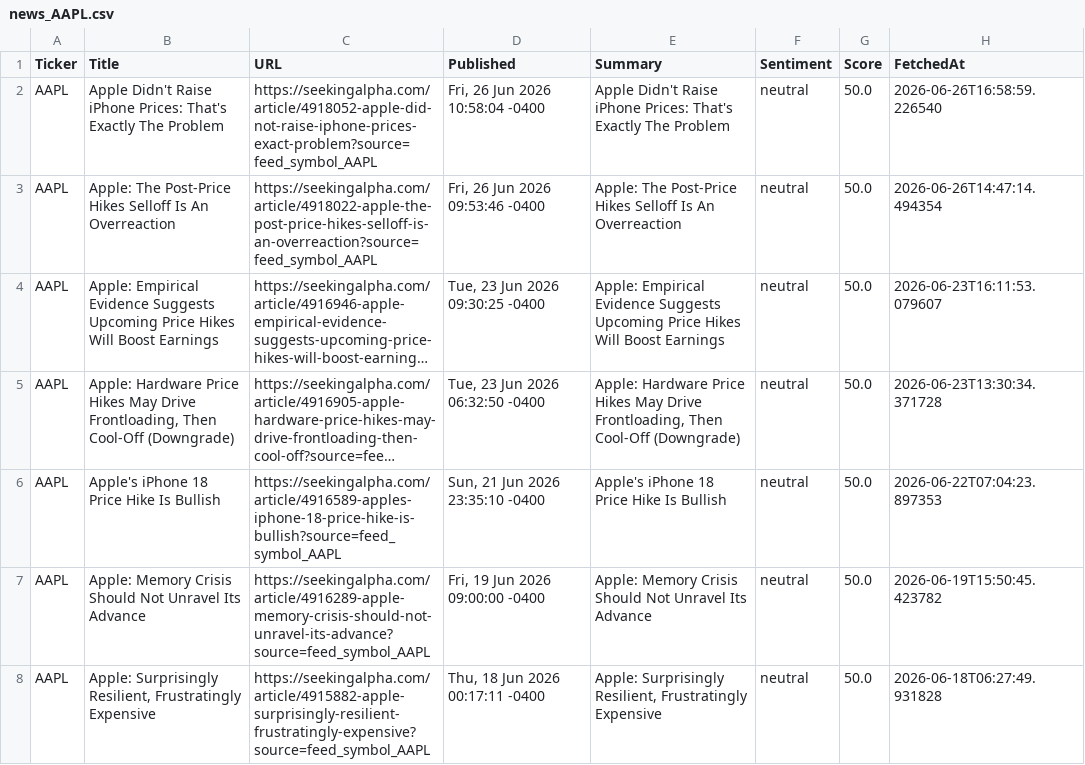
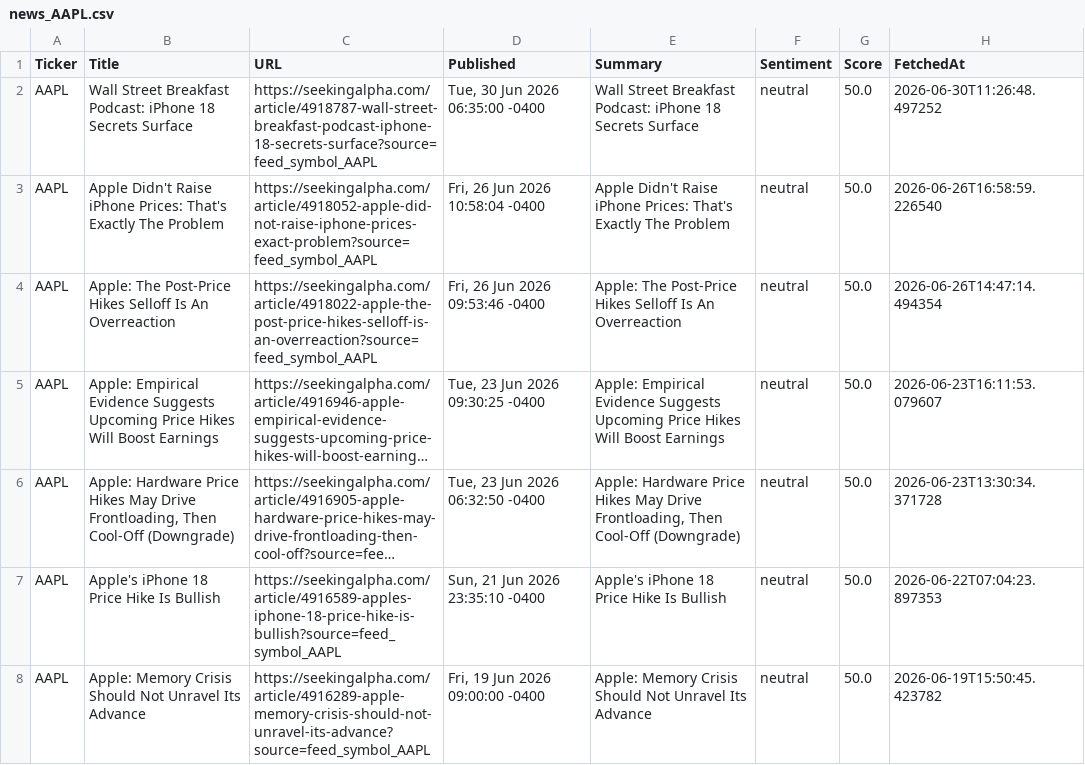
Before and after one commit to timursk99-ai/news-pipeline, a CSV file: news_AAPL.csv, drawn as a sheet; only a part is shown; the shorter side is filled out with more unchanged rows; long unchanged cells end in …; the diff names each change by its address in the sheet, - before the commit and + after, or states it on an @@ line.

```diff
--- a/news_AAPL.csv
+++ b/news_AAPL.csv
+row 2: AAPL | Wall Street Breakfast Podcast: iPhone 18 Secrets Surface | https://seekingalpha.com/article/4918787-wall-street-breakfast-podcast-iphone-18-secrets-surface?source=feed_symbol_AAPL | Tue, 30 Jun 2026 06:35:00 -0400 | Wall Street Breakfast Podcast: iPhone 18 Secrets Surface | neutral | 50.0 | 2026-06-30T11:26:48.497252
```
Also changed, not shown: news_GOOGL.csv.
